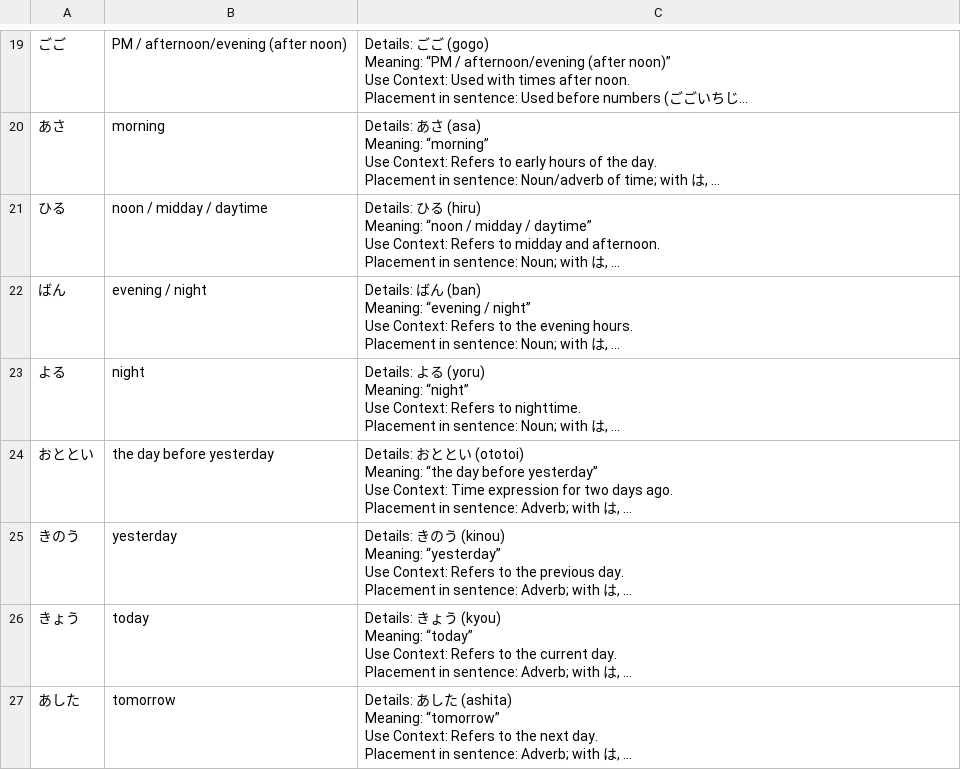
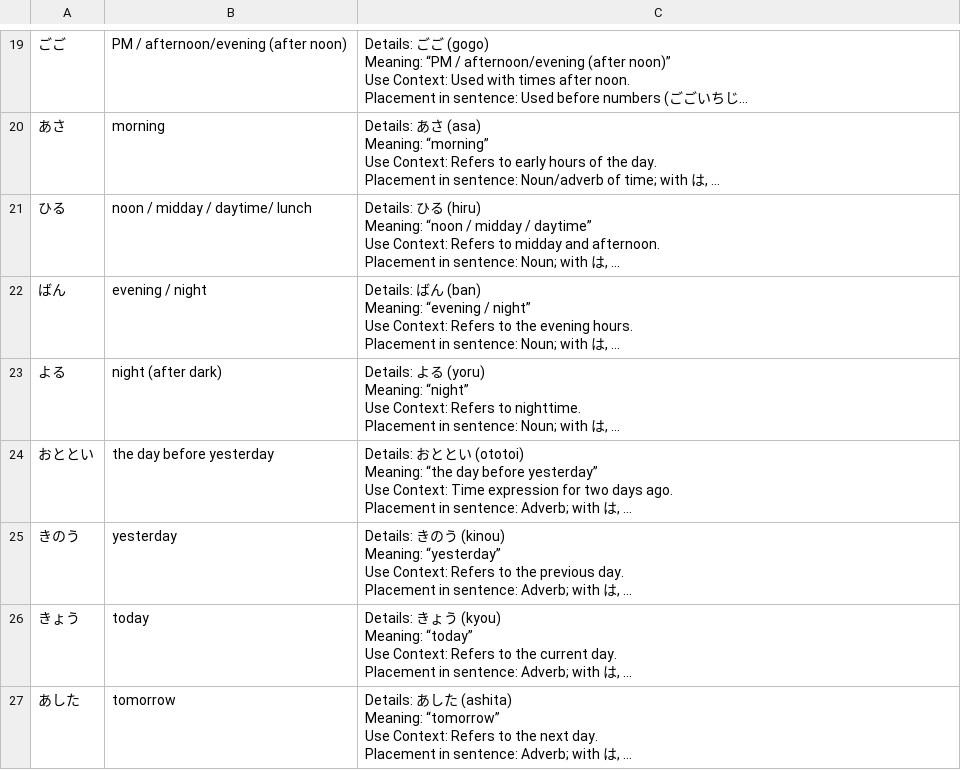
Before and after one commit to ishafayetul/N5-Vocab-Japanese, a CSV file: load_vocab_decks/Vocab-Lesson-04.csv, drawn as a sheet; only a part is shown, gaps mark what is left out; long unchanged cells end in …; the diff names each change by its address in the sheet, - before the commit and + after, or states it on an @@ line.

Commit message:
word updated

```diff
--- a/load_vocab_decks/Vocab-Lesson-04.csv
+++ b/load_vocab_decks/Vocab-Lesson-04.csv
-B21: noon / midday / daytime
+B21: noon / midday / daytime/ lunch
-B23: night
+B23: night (after dark)
```
